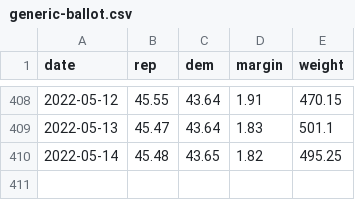
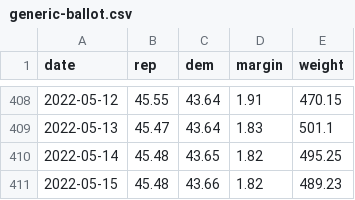
Before and after one commit to jhkersting/scheduled-script, a CSV file: data/generic-ballot.csv, drawn as a sheet; only a part is shown, gaps mark what is left out; the diff names each change by its address in the sheet, - before the commit and + after, or states it on an @@ line.

```diff
--- a/data/generic-ballot.csv
+++ b/data/generic-ballot.csv
+row 411: 2022-05-15 | 45.48 | 43.66 | 1.82 | 489.23
```
Also changed, not shown: 2022-senate/candidates-output.csv, 2022-senate/unique-results.csv, 1 other file.
